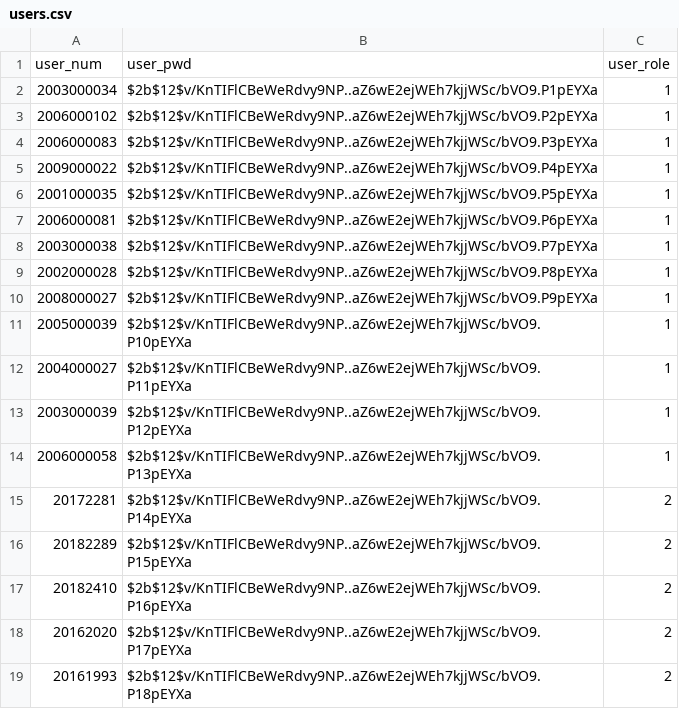
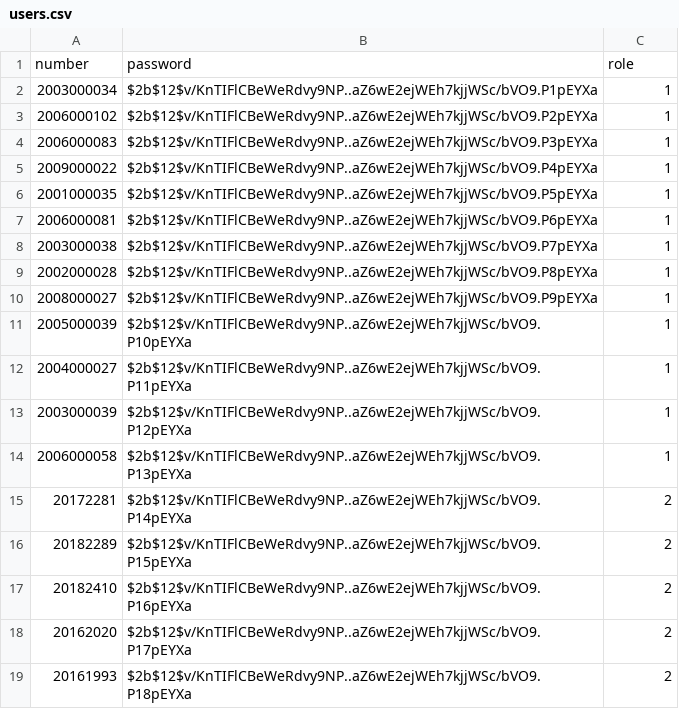
Before and after one commit to zcxxxxxxx/GPMS_tools, a CSV file: csv_to_mysql/users.csv, drawn as a sheet; removed rows and columns are numbered as before the commit, all else as after; the diff names each change by its address in the sheet, - before the commit and + after, or states it on an @@ line.

```diff
--- a/csv_to_mysql/users.csv
+++ b/csv_to_mysql/users.csv
-row 1: user_num | user_pwd | user_role
+row 1: number | password | role
```
Also changed, not shown: csv_to_mysql/result.csv, csv_to_mysql/selection.csv, 5 other files.
